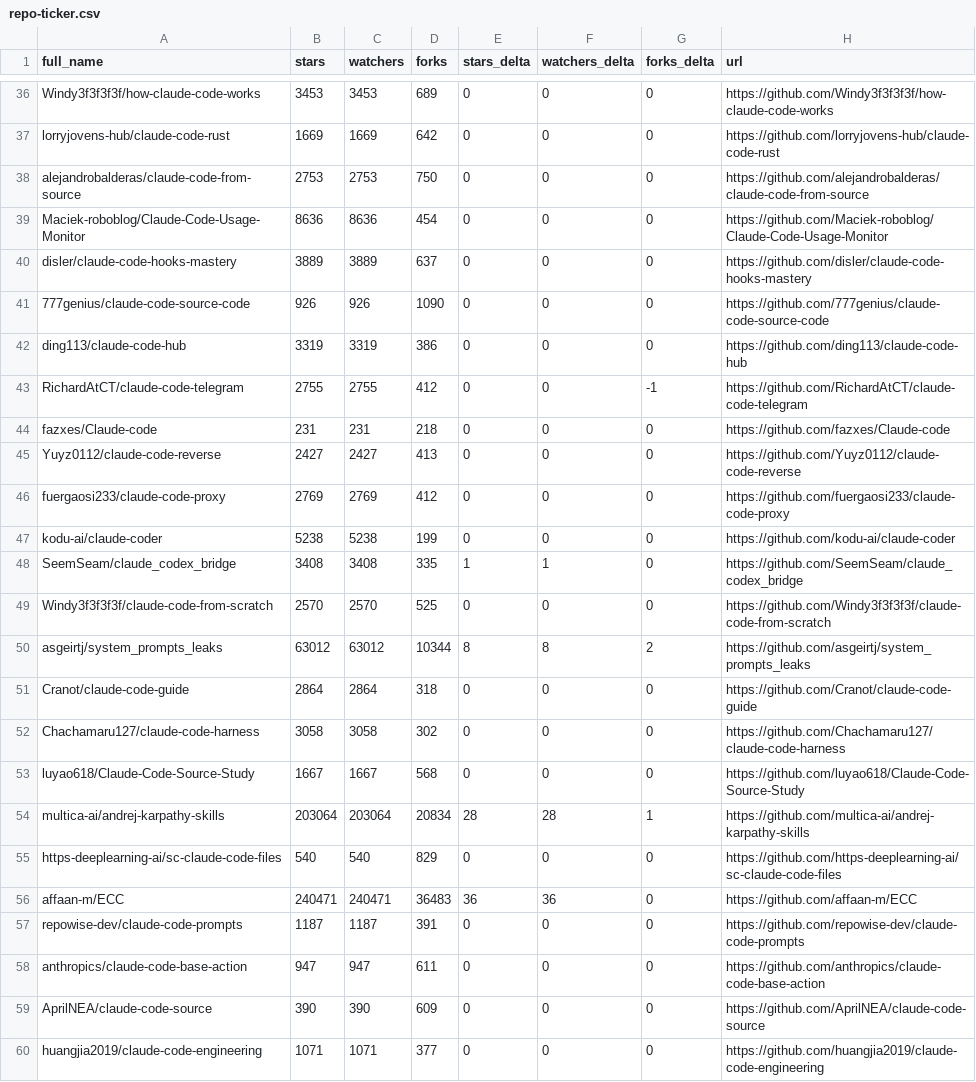
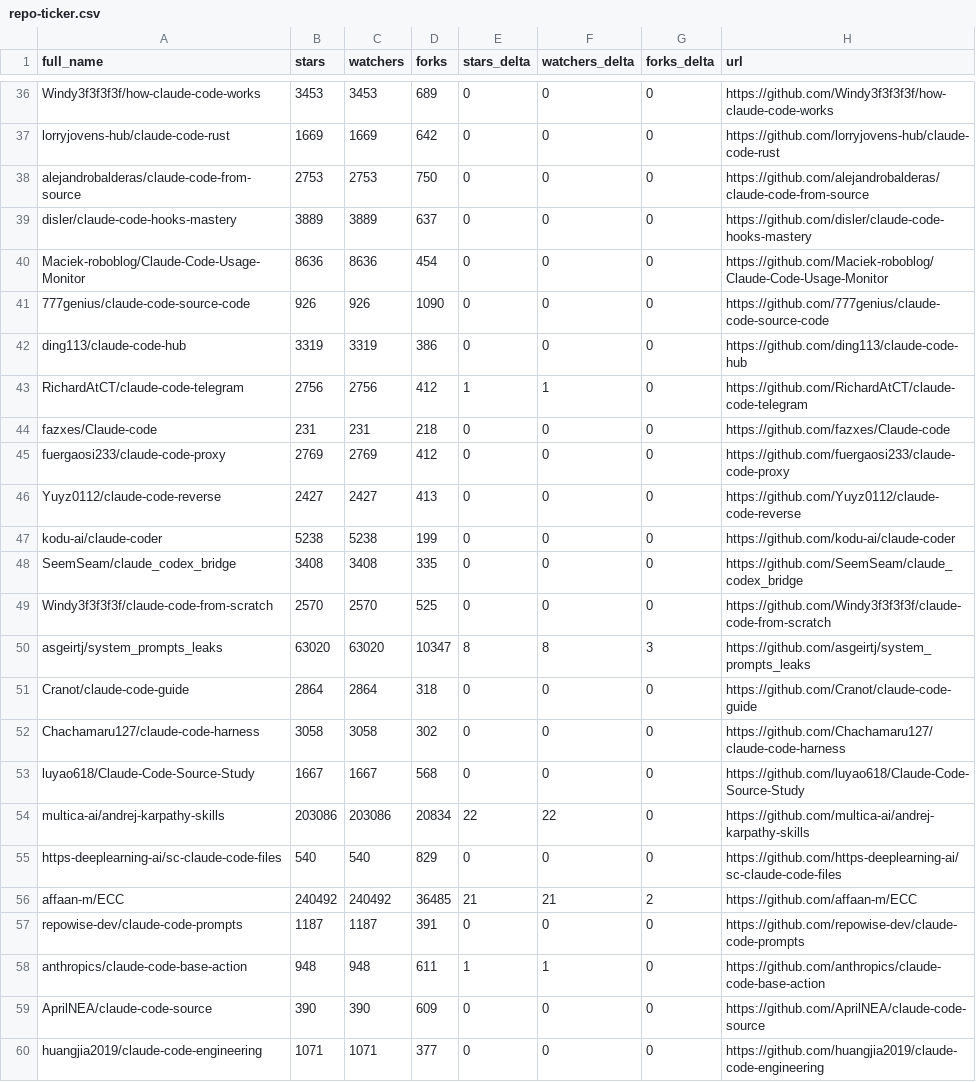
Before and after one commit to MrGDCrazy/awesome-claude-code, a CSV file: data/repo-ticker.csv, drawn as a sheet; only a part is shown, gaps mark what is left out; the diff covers the shown part only.

```diff
--- a/data/repo-ticker.csv
+++ b/data/repo-ticker.csv
@@ -38,14 +38,14 @@ lorryjovens-hub/claude-code-rust,1669,1669,642,0,0,0,https://github.com/lorryjov
 alejandrobalderas/claude-code-from-source,2753,2753,750,0,0,0,https://github.com/alejandrobalderas/claude-code-from-source
+disler/claude-code-hooks-mastery,3889,3889,637,0,0,0,https://github.com/disler/claude-code-hooks-mastery
 Maciek-roboblog/Claude-Code-Usage-Monitor,8636,8636,454,0,0,0,https://github.com/Maciek-roboblog/Claude-Code-Usage-Monitor
-disler/claude-code-hooks-mastery,3889,3889,637,0,0,0,https://github.com/disler/claude-code-hooks-mastery
 777genius/claude-code-source-code,926,926,1090,0,0,0,https://github.com/777genius/claude-code-source-code
 ding113/claude-code-hub,3319,3319,386,0,0,0,https://github.com/ding113/claude-code-hub
-RichardAtCT/claude-code-telegram,2755,2755,412,0,0,-1,https://github.com/RichardAtCT/claude-code-telegram
+RichardAtCT/claude-code-telegram,2756,2756,412,1,1,0,https://github.com/RichardAtCT/claude-code-telegram
 fazxes/Claude-code,231,231,218,0,0,0,https://github.com/fazxes/Claude-code
+fuergaosi233/claude-code-proxy,2769,2769,412,0,0,0,https://github.com/fuergaosi233/claude-code-proxy
 Yuyz0112/claude-code-reverse,2427,2427,413,0,0,0,https://github.com/Yuyz0112/claude-code-reverse
-fuergaosi233/claude-code-proxy,2769,2769,412,0,0,0,https://github.com/fuergaosi233/claude-code-proxy
 kodu-ai/claude-coder,5238,5238,199,0,0,0,https://github.com/kodu-ai/claude-coder
-SeemSeam/claude_codex_bridge,3408,3408,335,1,1,0,https://github.com/SeemSeam/claude_codex_bridge
+SeemSeam/claude_codex_bridge,3408,3408,335,0,0,0,https://github.com/SeemSeam/claude_codex_bridge
 Windy3f3f3f3f/claude-code-from-scratch,2570,2570,525,0,0,0,https://github.com/Windy3f3f3f3f/claude-code-from-scratch
-asgeirtj/system_prompts_leaks,63012,63012,10344,8,8,2,https://github.com/asgeirtj/system_prompts_leaks
+asgeirtj/system_prompts_leaks,63020,63020,10347,8,8,3,https://github.com/asgeirtj/system_prompts_leaks
 Cranot/claude-code-guide,2864,2864,318,0,0,0,https://github.com/Cranot/claude-code-guide
@@ -53,7 +53,7 @@ Chachamaru127/claude-code-harness,3058,3058,302,0,0,0,https://github.com/Chacham
 luyao618/Claude-Code-Source-Study,1667,1667,568,0,0,0,https://github.com/luyao618/Claude-Code-Source-Study
-multica-ai/andrej-karpathy-skills,203064,203064,20834,28,28,1,https://github.com/multica-ai/andrej-karpathy-skills
+multica-ai/andrej-karpathy-skills,203086,203086,20834,22,22,0,https://github.com/multica-ai/andrej-karpathy-skills
 https-deeplearning-ai/sc-claude-code-files,540,540,829,0,0,0,https://github.com/https-deeplearning-ai/sc-claude-code-files
-affaan-m/ECC,240471,240471,36483,36,36,0,https://github.com/affaan-m/ECC
+affaan-m/ECC,240492,240492,36485,21,21,2,https://github.com/affaan-m/ECC
 repowise-dev/claude-code-prompts,1187,1187,391,0,0,0,https://github.com/repowise-dev/claude-code-prompts
-anthropics/claude-code-base-action,947,947,611,0,0,0,https://github.com/anthropics/claude-code-base-action
+anthropics/claude-code-base-action,948,948,611,1,1,0,https://github.com/anthropics/claude-code-base-action
 AprilNEA/claude-code-source,390,390,609,0,0,0,https://github.com/AprilNEA/claude-code-source
```
Also changed, not shown: 4 added rows, 4 removed rows, 1 moved row and 91 edited cells elsewhere in this file, 2 other files.
